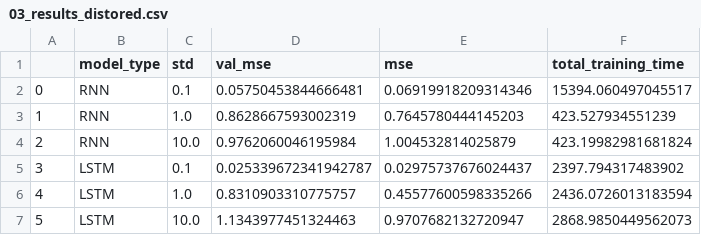
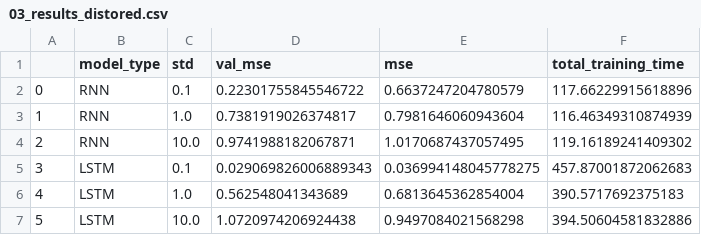
Before and after one commit to StofAle/Introductory_TimeSeriesForecasting_using_RNN, a CSV file: data/03_results_distored.csv, drawn as a sheet.

```diff
--- a/data/03_results_distored.csv
+++ b/data/03_results_distored.csv
@@ -1,7 +1,7 @@
 ,model_type,std,val_mse,mse,total_training_time
-0,RNN,0.1,0.05750453844666481,0.06919918209314346,15394.060497045517
-1,RNN,1.0,0.8628667593002319,0.7645780444145203,423.527934551239
-2,RNN,10.0,0.9762060046195984,1.004532814025879,423.19982981681824
-3,LSTM,0.1,0.025339672341942787,0.02975737676024437,2397.794317483902
-4,LSTM,1.0,0.8310903310775757,0.45577600598335266,2436.0726013183594
-5,LSTM,10.0,1.1343977451324463,0.9707682132720947,2868.9850449562073
+0,RNN,0.1,0.22301755845546722,0.6637247204780579,117.66229915618896
+1,RNN,1.0,0.7381919026374817,0.7981646060943604,116.46349310874939
+2,RNN,10.0,0.9741988182067871,1.0170687437057495,119.16189241409302
+3,LSTM,0.1,0.029069826006889343,0.036994148045778275,457.87001872062683
+4,LSTM,1.0,0.562548041343689,0.6813645362854004,390.5717692375183
+5,LSTM,10.0,1.0720974206924438,0.9497084021568298,394.50604581832886
```
Also changed, not shown: data/03_results_addedNoise.csv, data/04_results_cleanData.csv, 19 other files.
